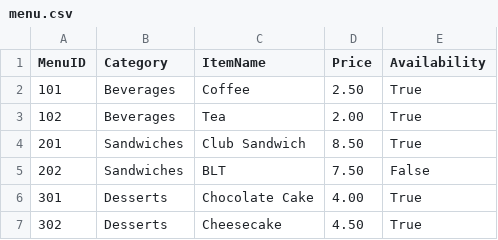
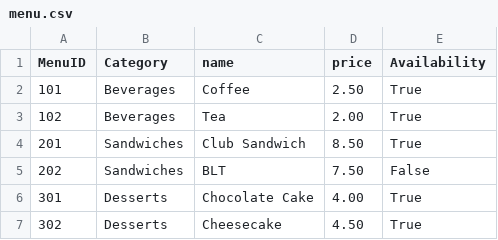
Before and after one commit to ehtisham-id/proj7_ai_platform_api, a CSV file: public/menu.csv, drawn as a sheet.

Commit message:
feat: enhance WebSocket notifications with token validation; refactor user retrieval logic and improve MinIO configuration; update analysis service for better chart handling and dataset analysis

```diff
--- a/public/menu.csv
+++ b/public/menu.csv
@@ -1,2 +1,2 @@
-MenuID,Category,ItemName,Price,Availability
+MenuID,Category,name,price,Availability
 101,Beverages,Coffee,2.50,True
```
Also changed, not shown: 8 other files.
